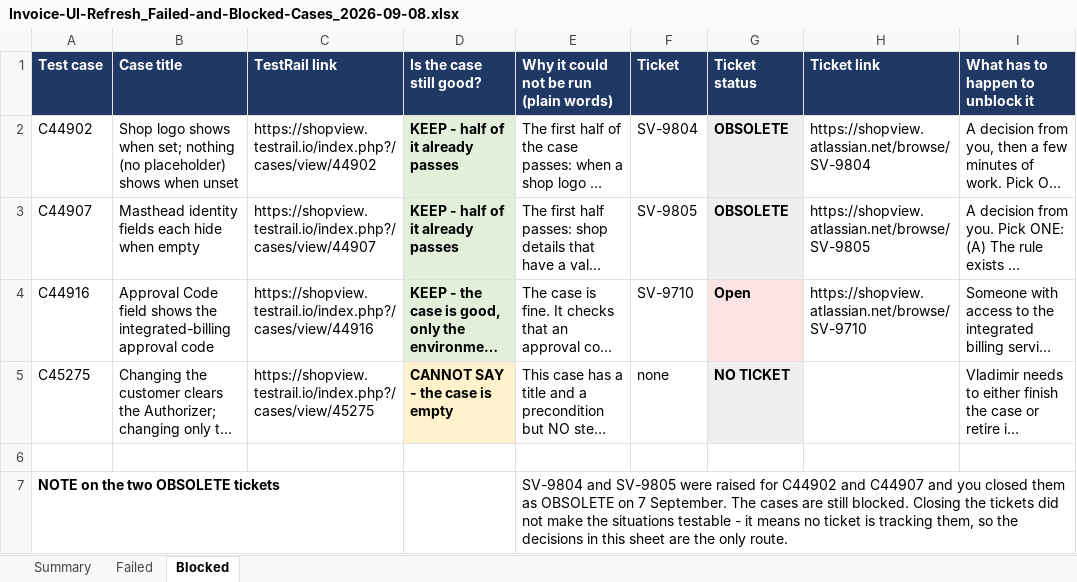
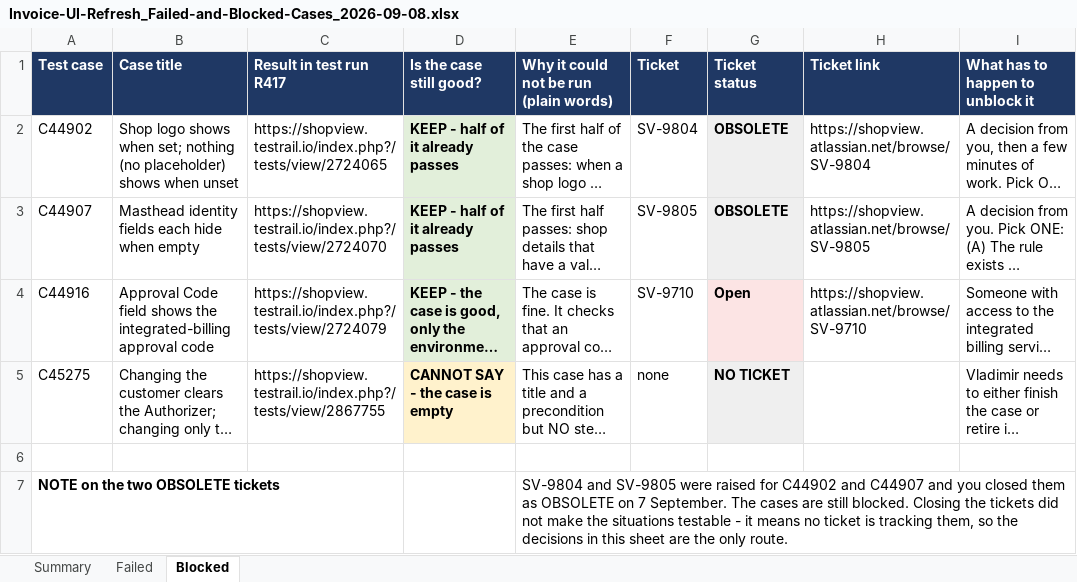
Before and after one commit to bilalmuzamil-sketch/Manual-test-Cases, an Excel workbook: build/invoice-ui-refresh/execution-2026-09-07/Invoice-UI-Refresh_Failed-and-Blocked-Cases_2026-09-08.xlsx, sheet Blocked, drawn as a sheet; only a part is shown; long unchanged cells end in …; values as stored, in another font and other column widths than the file's, no borders; the diff names each change by its address in the sheet, - before the commit and + after, or states it on an @@ line.

```diff
--- a/build/invoice-ui-refresh/execution-2026-09-07/Invoice-UI-Refresh_Failed-and-Blocked-Cases_2026-09-08.xlsx (sheet Blocked)
+++ b/build/invoice-ui-refresh/execution-2026-09-07/Invoice-UI-Refresh_Failed-and-Blocked-Cases_2026-09-08.xlsx (sheet Blocked)
-C1: TestRail link
+C1: Result in test run R417
-C2 (Result in test run R417): https://shopview.testrail.io/index.php?/cases/view/44902
+C2 (Result in test run R417): https://shopview.testrail.io/index.php?/tests/view/2724065
-C3 (Result in test run R417): https://shopview.testrail.io/index.php?/cases/view/44907
+C3 (Result in test run R417): https://shopview.testrail.io/index.php?/tests/view/2724070
-C4 (Result in test run R417): https://shopview.testrail.io/index.php?/cases/view/44916
+C4 (Result in test run R417): https://shopview.testrail.io/index.php?/tests/view/2724079
-C5 (Result in test run R417): https://shopview.testrail.io/index.php?/cases/view/45275
+C5 (Result in test run R417): https://shopview.testrail.io/index.php?/tests/view/2867755
```
Also changed, not shown: sheet Failed, 1 other file.
